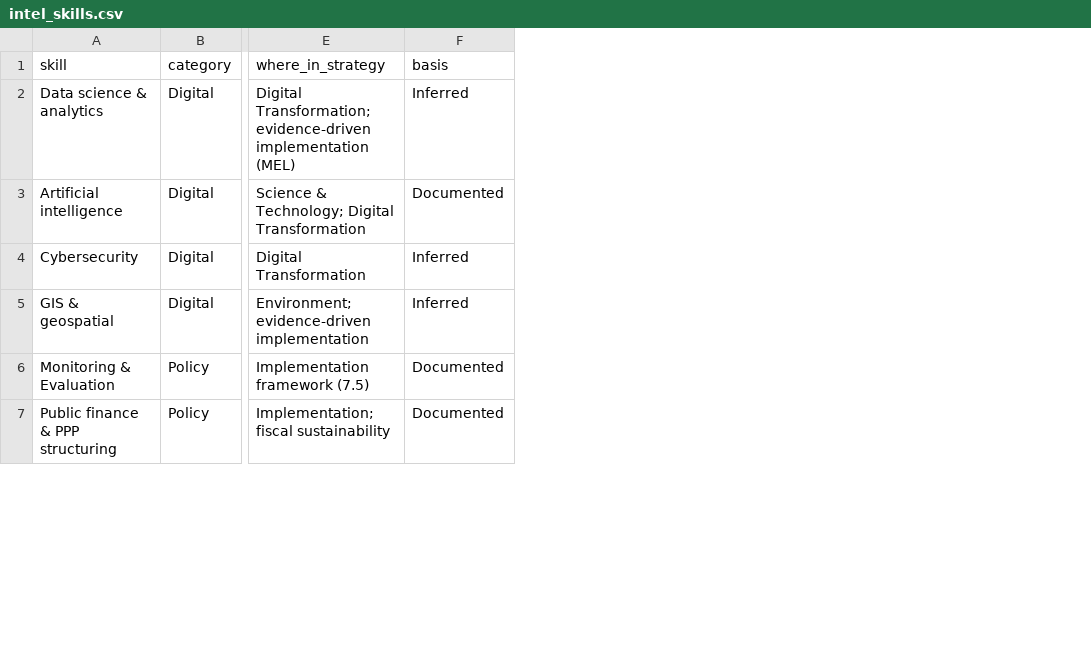
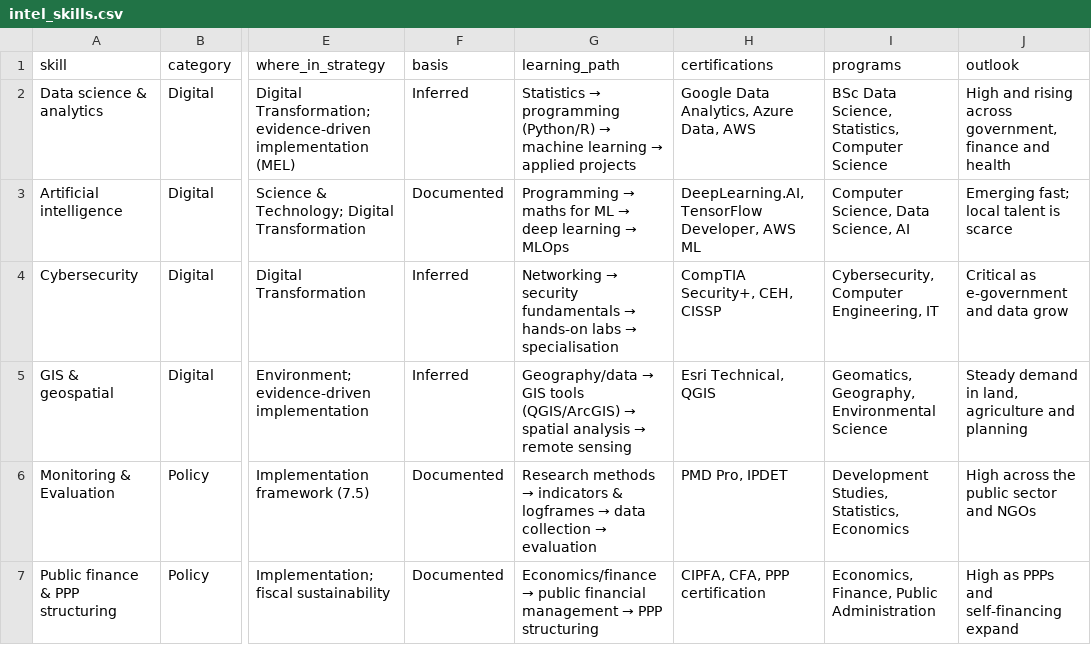
Before and after one commit to hpgerald/dira2050-site, a CSV file: public/data/intel_skills.csv, drawn as a sheet; only a part is shown, gaps mark what is left out; the diff covers the shown part only; the diff names each change by its address in the sheet, - before the commit and + after, or states it on an @@ line.

```diff
--- a/public/data/intel_skills.csv
+++ b/public/data/intel_skills.csv
+column G (learning_path), rows 2-7: Statistics → programming (Python/R) → machine learning → applied projects | Programming → maths for ML → deep learning → MLOps | Networking → security fundamentals → hands-on labs → specialisation | Geography/data → GIS tools (QGIS/ArcGIS) → spatial analysis → remote sensing | Research methods → indicators & logframes → data collection → evaluation | Economics/finance → public financial management → PPP structuring
+column H (certifications), rows 2-7: Google Data Analytics, Azure Data, AWS | DeepLearning.AI, TensorFlow Developer, AWS ML | CompTIA Security+, CEH, CISSP | Esri Technical, QGIS | PMD Pro, IPDET | CIPFA, CFA, PPP certification
+column I (programs), rows 2-7: BSc Data Science, Statistics, Computer Science | Computer Science, Data Science, AI | Cybersecurity, Computer Engineering, IT | Geomatics, Geography, Environmental Science | Development Studies, Statistics, Economics | Economics, Finance, Public Administration
+column J (outlook), rows 2-7: High and rising across government, finance and health | Emerging fast; local talent is scarce | Critical as e-government and data grow | Steady demand in land, agriculture and planning | High across the public sector and NGOs | High as PPPs and self-financing expand
```
Also changed, not shown: 1 edited cell elsewhere in this file, public/data/intel_opportunities.csv, public/data/sectors.csv, 48 other files.
